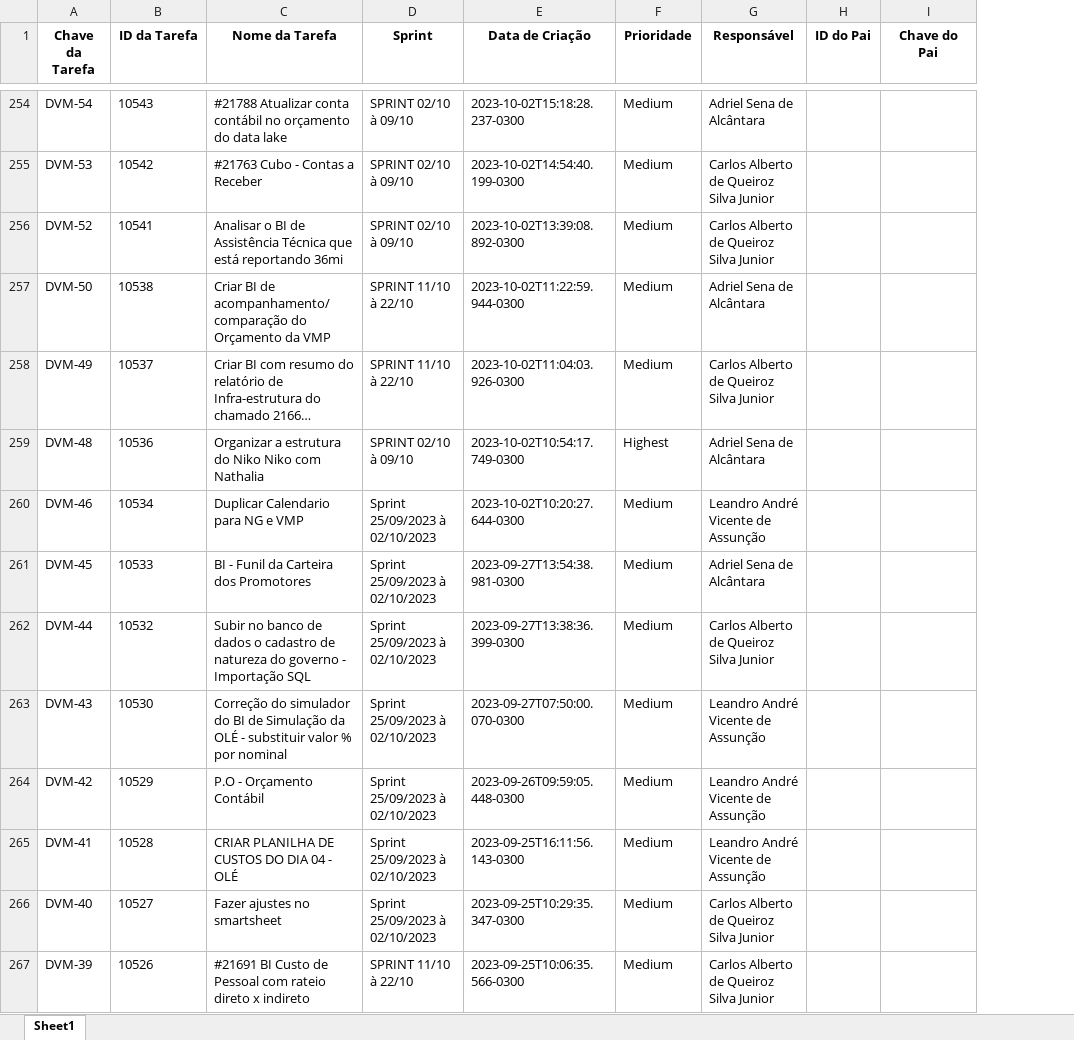
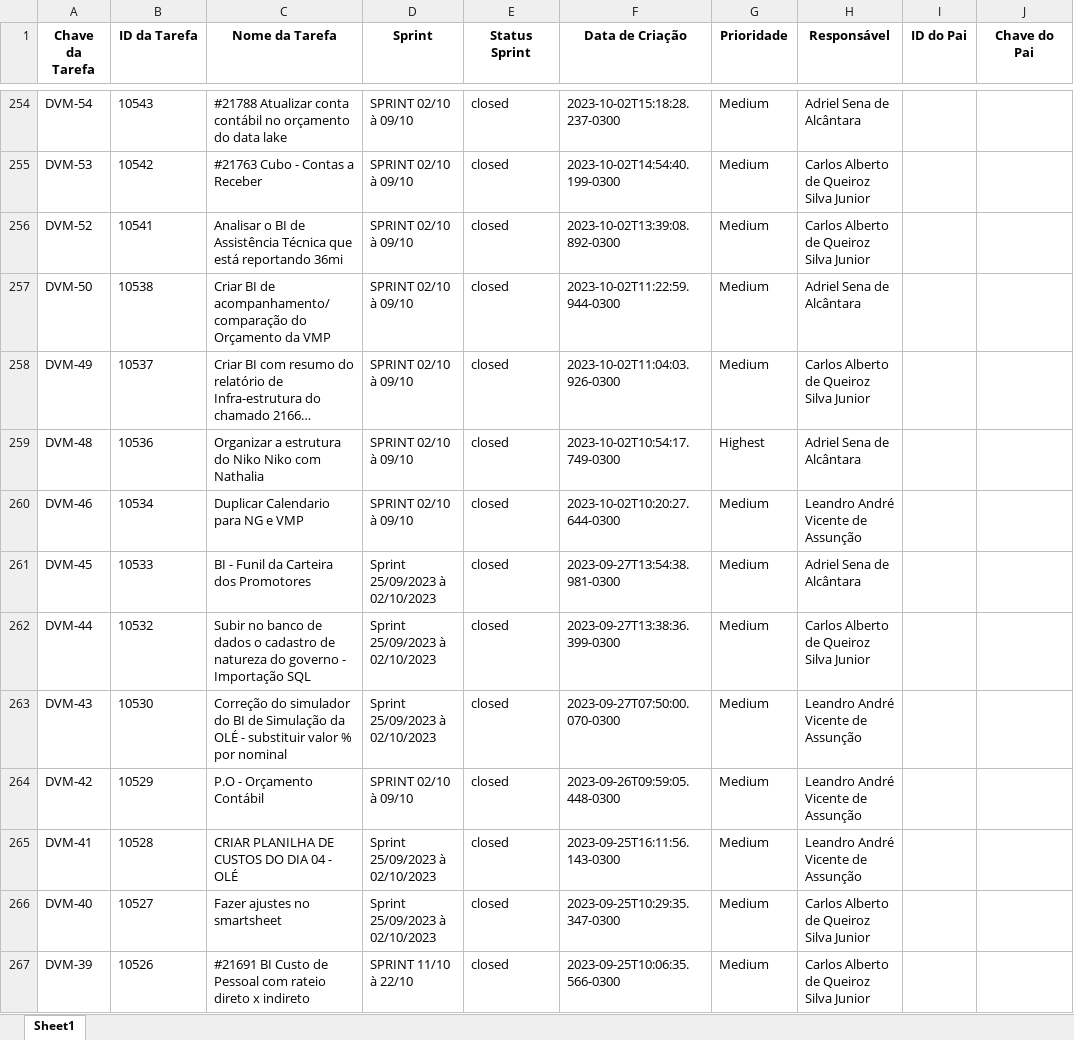
Before and after one commit to adznn7B/Projetos, an Excel workbook: dados_jira.xlsx, sheet Sheet1, drawn as a sheet; only a part is shown, gaps mark what is left out; long unchanged cells end in …; values as stored, in another font and other column widths than the file's, no borders; the diff covers the shown part only; the diff names each change by its address in the sheet, - before the commit and + after, or states it on an @@ line.

```diff
--- a/dados_jira.xlsx (sheet Sheet1)
+++ b/dados_jira.xlsx (sheet Sheet1)
+column E (Status Sprint), rows 254-267: all closed
-D257:D258 (Sprint): SPRINT 11/10 à 22/10
+D257:D258 (Sprint): SPRINT 02/10 à 09/10
-D260 (Sprint): Sprint 25/09/2023 à 02/10/2023
+D260 (Sprint): SPRINT 02/10 à 09/10
-D264 (Sprint): Sprint 25/09/2023 à 02/10/2023
+D264 (Sprint): SPRINT 02/10 à 09/10
```
Also changed, not shown: 63 edited cells elsewhere in this sheet, 1 other file.
